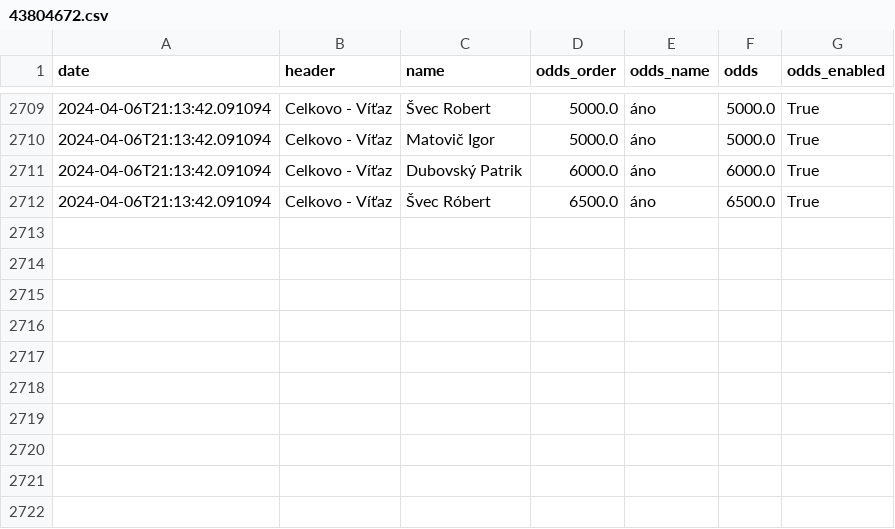
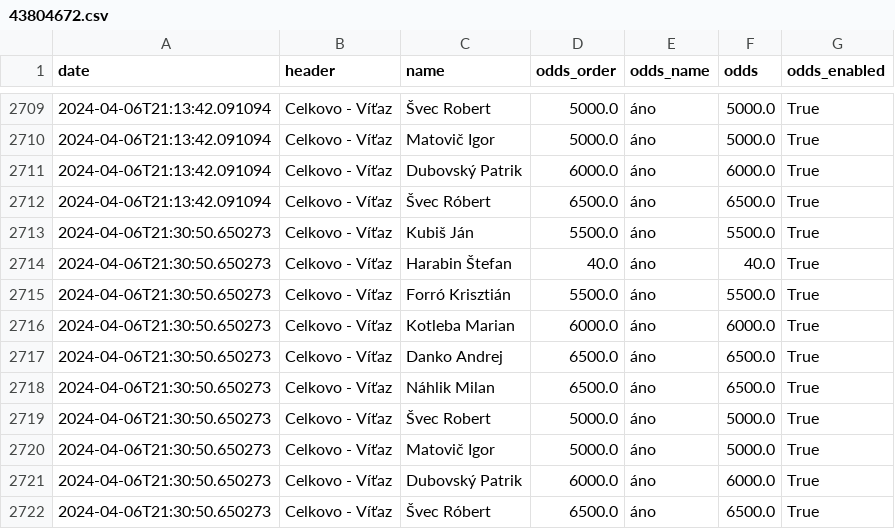
Before and after one commit to michalskop/nike.sk, a CSV file: v0/data/43804672.csv, drawn as a sheet; only a part is shown, gaps mark what is left out.

```diff
--- a/v0/data/43804672.csv
+++ b/v0/data/43804672.csv
@@ -2712 +2712,11 @@ date,header,name,odds_order,odds_name,odds,odds_enabled
 2024-04-06T21:13:42.091094,Celkovo - Víťaz,Švec Róbert,6500.0,áno,6500.0,True
+2024-04-06T21:30:50.650273,Celkovo - Víťaz,Kubiš Ján,5500.0,áno,5500.0,True
+2024-04-06T21:30:50.650273,Celkovo - Víťaz,Harabin Štefan,40.0,áno,40.0,True
+2024-04-06T21:30:50.650273,Celkovo - Víťaz,Forró Krisztián,5500.0,áno,5500.0,True
+2024-04-06T21:30:50.650273,Celkovo - Víťaz,Kotleba Marian,6000.0,áno,6000.0,True
+2024-04-06T21:30:50.650273,Celkovo - Víťaz,Danko Andrej,6500.0,áno,6500.0,True
+2024-04-06T21:30:50.650273,Celkovo - Víťaz,Náhlik Milan,6500.0,áno,6500.0,True
+2024-04-06T21:30:50.650273,Celkovo - Víťaz,Švec Robert,5000.0,áno,5000.0,True
+2024-04-06T21:30:50.650273,Celkovo - Víťaz,Matovič Igor,5000.0,áno,5000.0,True
+2024-04-06T21:30:50.650273,Celkovo - Víťaz,Dubovský Patrik,6000.0,áno,6000.0,True
+2024-04-06T21:30:50.650273,Celkovo - Víťaz,Švec Róbert,6500.0,áno,6500.0,True
```
